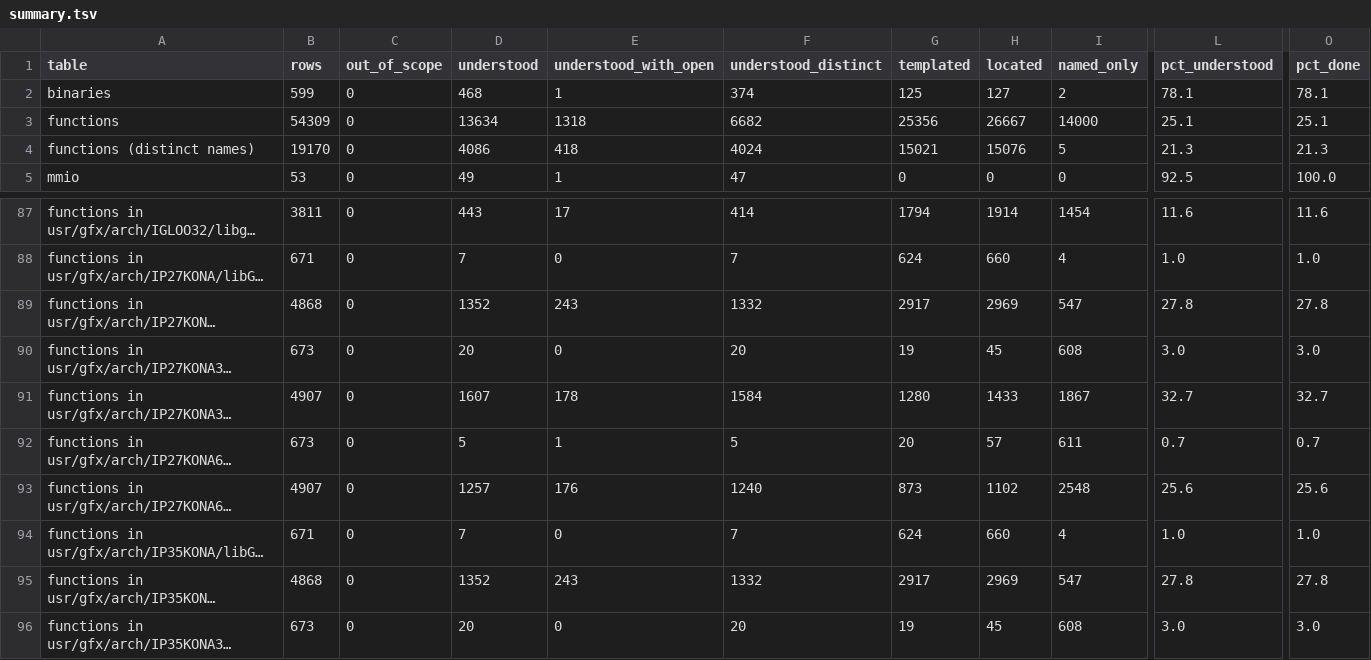
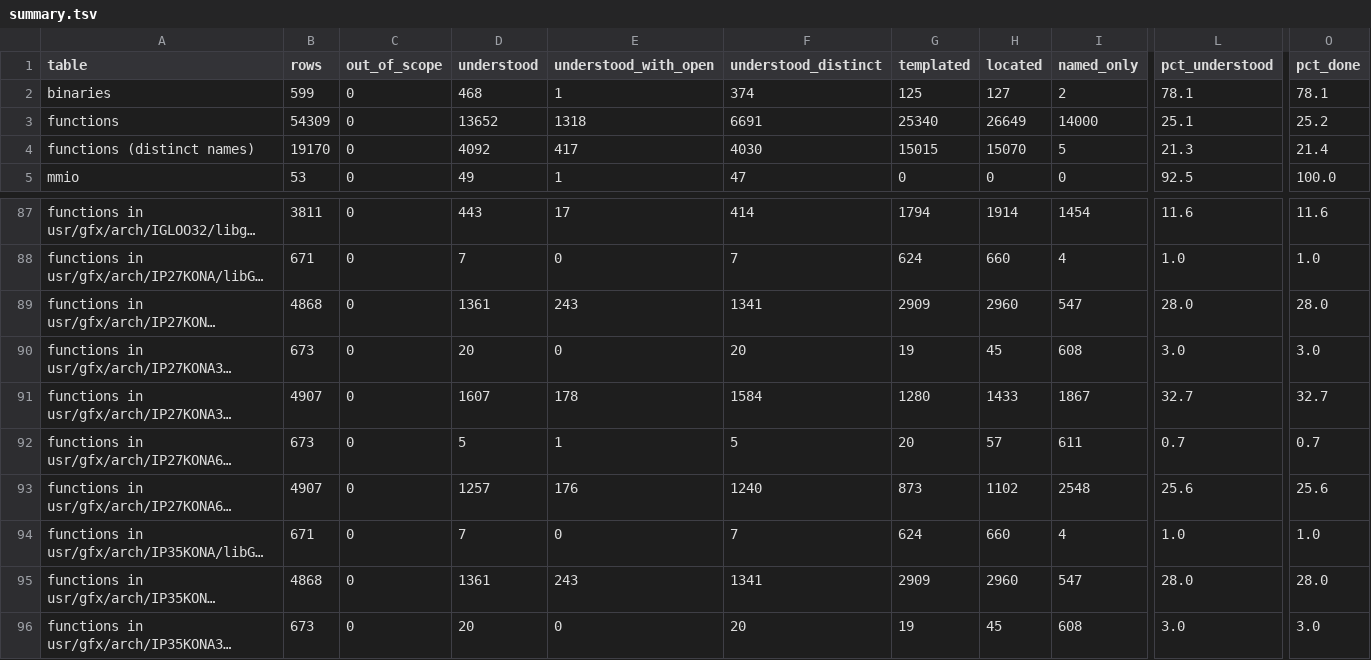
Before and after one commit to jamesbraid/kona, a TSV file: generated/inventory/summary.tsv, drawn as a sheet; only a part is shown, gaps mark what is left out; long unchanged cells end in …; the diff names each change by its address in the sheet, - before the commit and + after, or states it on an @@ line.

Commit message:
software/opengl: read the roles of 9 libGLcore display-list, span and blend internals
Display-list heap init, span copy, pack-mode load, lookup-table cache
init, anti-alias index build, triangle clip entry, polygon end, the
shaded span fill and the maximum blend, each read end to end in the o32
build and filed in the roles page with the offsets and callees it rests
on. The IP35 build holds the same code.
Inventory: functions understood 13634 -> 13652 (25.1%).

```diff
--- a/generated/inventory/summary.tsv
+++ b/generated/inventory/summary.tsv
-D3 (understood): 13634
+D3 (understood): 13652
-F3 (understood_distinct): 6682
+F3 (understood_distinct): 6691
-G3 (templated): 25356
+G3 (templated): 25340
-H3 (located): 26667
+H3 (located): 26649
-O3 (pct_done): 25.1
+O3 (pct_done): 25.2
-D4 (understood): 4086
+D4 (understood): 4092
-E4 (understood_with_open): 418
+E4 (understood_with_open): 417
-F4 (understood_distinct): 4024
+F4 (understood_distinct): 4030
-G4 (templated): 15021
+G4 (templated): 15015
-H4 (located): 15076
+H4 (located): 15070
-O4 (pct_done): 21.3
+O4 (pct_done): 21.4
-D89 (understood): 1352
+D89 (understood): 1361
-F89 (understood_distinct): 1332
+F89 (understood_distinct): 1341
-G89 (templated): 2917
+G89 (templated): 2909
-H89 (located): 2969
+H89 (located): 2960
-L89 (pct_understood): 27.8
+L89 (pct_understood): 28.0
-O89 (pct_done): 27.8
+O89 (pct_done): 28.0
-D95 (understood): 1352
+D95 (understood): 1361
-F95 (understood_distinct): 1332
+F95 (understood_distinct): 1341
-G95 (templated): 2917
+G95 (templated): 2909
-H95 (located): 2969
+H95 (located): 2960
-L95 (pct_understood): 27.8
+L95 (pct_understood): 28.0
-O95 (pct_done): 27.8
+O95 (pct_done): 28.0
```
Also changed, not shown: 3 other files.
